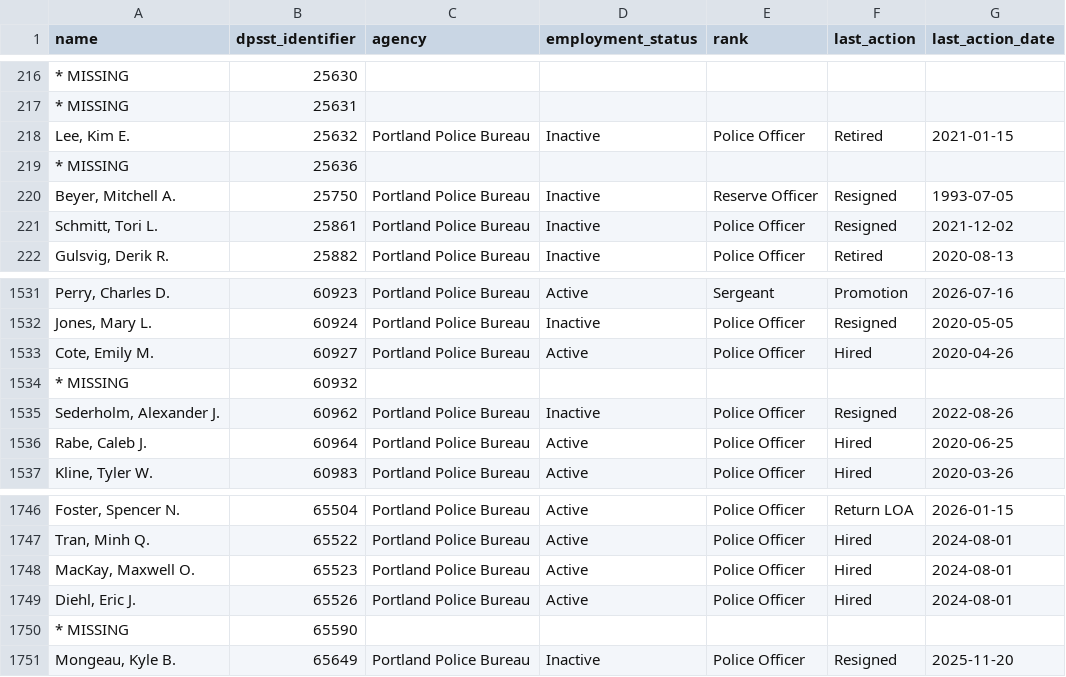
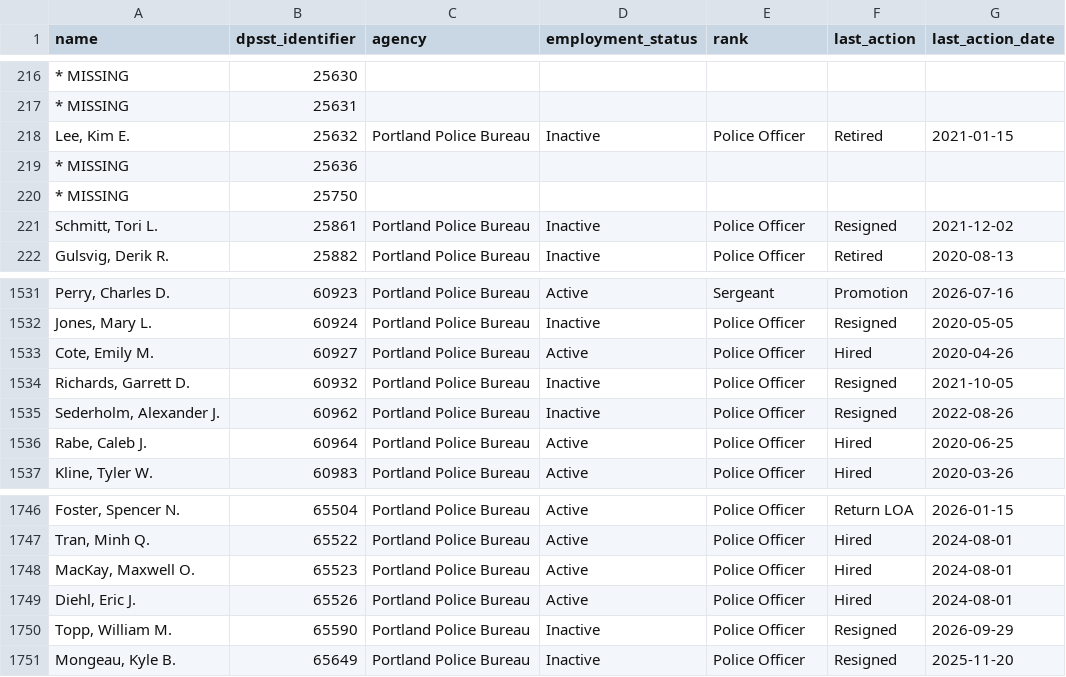
Before and after one commit to PDX-Police-Accountability/dpsst-data, a TSV file: officers/summary/officer-transcripts.tsv, drawn as a sheet; only a part is shown, gaps mark what is left out.

```diff
--- a/officers/summary/officer-transcripts.tsv
+++ b/officers/summary/officer-transcripts.tsv
@@ -219,3 +219,3 @@ Lee, Kim E.	25632	Portland Police Bureau	Inactive	Police Officer	Retired	2021-01
 * MISSING	25636	""	""	""	""	""
-Beyer, Mitchell A.	25750	Portland Police Bureau	Inactive	Reserve Officer	Resigned	1993-07-05
+* MISSING	25750	""	""	""	""	""
 Schmitt, Tori L.	25861	Portland Police Bureau	Inactive	Police Officer	Resigned	2021-12-02
@@ -1533,3 +1533,3 @@ Jones, Mary L.	60924	Portland Police Bureau	Inactive	Police Officer	Resigned	202
 Cote, Emily M.	60927	Portland Police Bureau	Active	Police Officer	Hired	2020-04-26
-* MISSING	60932	""	""	""	""	""
+Richards, Garrett D.	60932	Portland Police Bureau	Inactive	Police Officer	Resigned	2021-10-05
 Sederholm, Alexander J.	60962	Portland Police Bureau	Inactive	Police Officer	Resigned	2022-08-26
@@ -1749,3 +1749,3 @@ MacKay, Maxwell O.	65523	Portland Police Bureau	Active	Police Officer	Hired	2024
 Diehl, Eric J.	65526	Portland Police Bureau	Active	Police Officer	Hired	2024-08-01
-* MISSING	65590	""	""	""	""	""
+Topp, William M.	65590	Portland Police Bureau	Inactive	Police Officer	Resigned	2026-09-29
 Mongeau, Kyle B.	65649	Portland Police Bureau	Inactive	Police Officer	Resigned	2025-11-20
```
Also changed, not shown: officers/summary/officer-transcripts-inactive.tsv, 31 other files.
